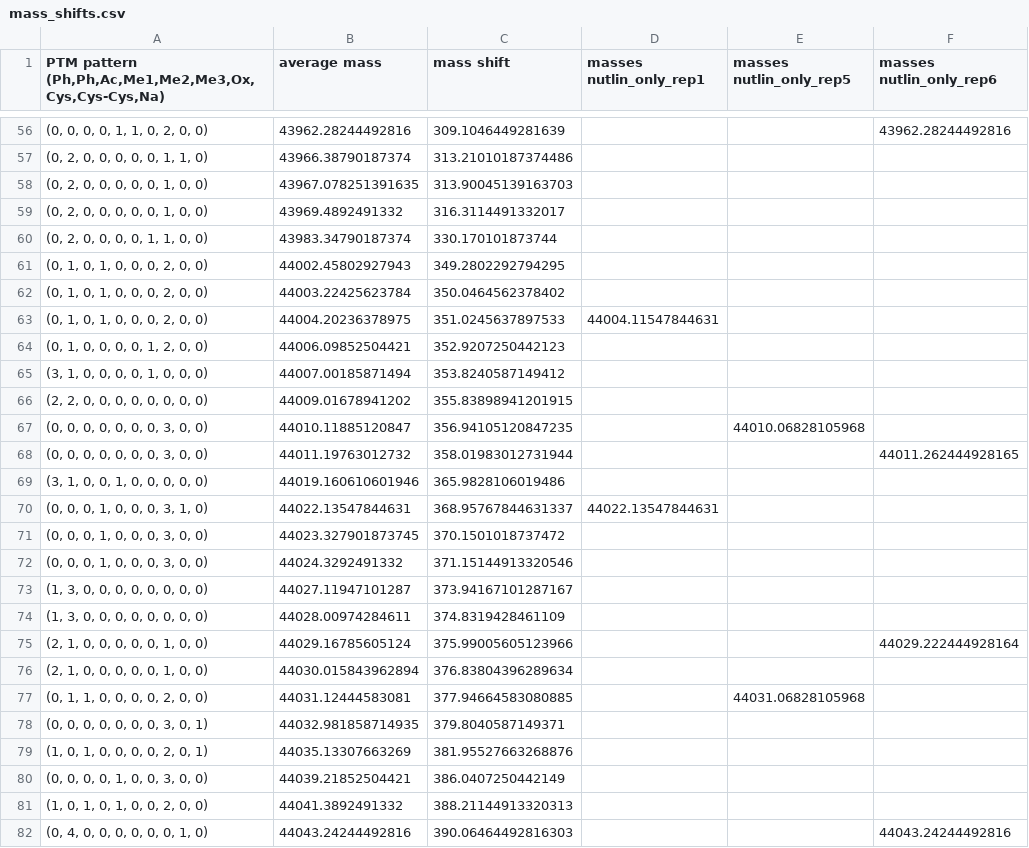
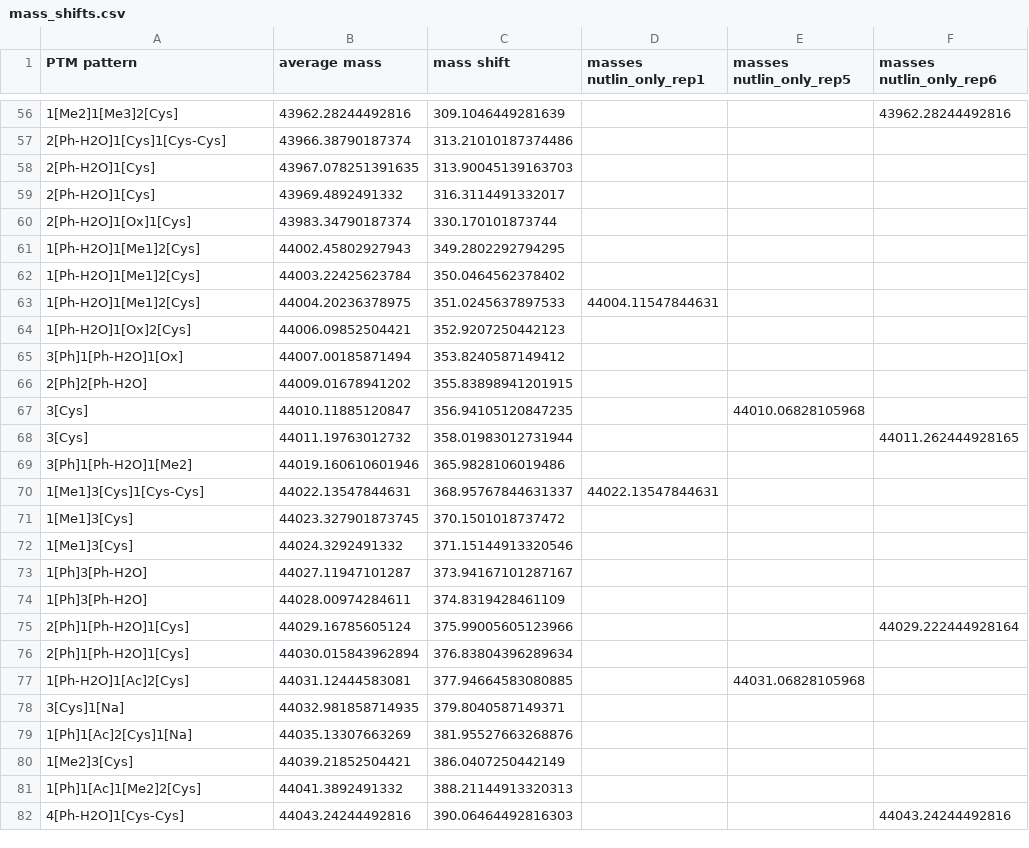
Before and after one commit to marjanfaizi/MSModDetector, a CSV file: output/mass_shifts.csv, drawn as a sheet; only a part is shown, gaps mark what is left out; the diff covers the shown part only; the diff names each change by its address in the sheet, - before the commit and + after, or states it on an @@ line.

```diff
--- a/output/mass_shifts.csv
+++ b/output/mass_shifts.csv
-A1: PTM pattern (Ph,Ph,Ac,Me1,Me2,Me3,Ox,Cys,Cys-Cys,Na)
+A1: PTM pattern
-A56 (PTM pattern): (0, 0, 0, 0, 1, 1, 0, 2, 0, 0)
+A56 (PTM pattern): 1[Me2]1[Me3]2[Cys]
-A57 (PTM pattern): (0, 2, 0, 0, 0, 0, 0, 1, 1, 0)
+A57 (PTM pattern): 2[Ph-H2O]1[Cys]1[Cys-Cys]
-A58:A59 (PTM pattern): (0, 2, 0, 0, 0, 0, 0, 1, 0, 0)
+A58:A59 (PTM pattern): 2[Ph-H2O]1[Cys]
-A60 (PTM pattern): (0, 2, 0, 0, 0, 0, 1, 1, 0, 0)
+A60 (PTM pattern): 2[Ph-H2O]1[Ox]1[Cys]
-A61:A63 (PTM pattern): (0, 1, 0, 1, 0, 0, 0, 2, 0, 0)
+A61:A63 (PTM pattern): 1[Ph-H2O]1[Me1]2[Cys]
-A64 (PTM pattern): (0, 1, 0, 0, 0, 0, 1, 2, 0, 0)
+A64 (PTM pattern): 1[Ph-H2O]1[Ox]2[Cys]
-A65 (PTM pattern): (3, 1, 0, 0, 0, 0, 1, 0, 0, 0)
+A65 (PTM pattern): 3[Ph]1[Ph-H2O]1[Ox]
-A66 (PTM pattern): (2, 2, 0, 0, 0, 0, 0, 0, 0, 0)
+A66 (PTM pattern): 2[Ph]2[Ph-H2O]
-A67:A68 (PTM pattern): (0, 0, 0, 0, 0, 0, 0, 3, 0, 0)
+A67:A68 (PTM pattern): 3[Cys]
-A69 (PTM pattern): (3, 1, 0, 0, 1, 0, 0, 0, 0, 0)
+A69 (PTM pattern): 3[Ph]1[Ph-H2O]1[Me2]
-A70 (PTM pattern): (0, 0, 0, 1, 0, 0, 0, 3, 1, 0)
+A70 (PTM pattern): 1[Me1]3[Cys]1[Cys-Cys]
-A71:A72 (PTM pattern): (0, 0, 0, 1, 0, 0, 0, 3, 0, 0)
+A71:A72 (PTM pattern): 1[Me1]3[Cys]
-A73:A74 (PTM pattern): (1, 3, 0, 0, 0, 0, 0, 0, 0, 0)
+A73:A74 (PTM pattern): 1[Ph]3[Ph-H2O]
-A75:A76 (PTM pattern): (2, 1, 0, 0, 0, 0, 0, 1, 0, 0)
+A75:A76 (PTM pattern): 2[Ph]1[Ph-H2O]1[Cys]
-A77 (PTM pattern): (0, 1, 1, 0, 0, 0, 0, 2, 0, 0)
+A77 (PTM pattern): 1[Ph-H2O]1[Ac]2[Cys]
-A78 (PTM pattern): (0, 0, 0, 0, 0, 0, 0, 3, 0, 1)
+A78 (PTM pattern): 3[Cys]1[Na]
-A79 (PTM pattern): (1, 0, 1, 0, 0, 0, 0, 2, 0, 1)
+A79 (PTM pattern): 1[Ph]1[Ac]2[Cys]1[Na]
-A80 (PTM pattern): (0, 0, 0, 0, 1, 0, 0, 3, 0, 0)
+A80 (PTM pattern): 1[Me2]3[Cys]
-A81 (PTM pattern): (1, 0, 1, 0, 1, 0, 0, 2, 0, 0)
+A81 (PTM pattern): 1[Ph]1[Ac]1[Me2]2[Cys]
-A82 (PTM pattern): (0, 4, 0, 0, 0, 0, 0, 0, 1, 0)
+A82 (PTM pattern): 4[Ph-H2O]1[Cys-Cys]
```
Also changed, not shown: 167 edited cells elsewhere in this file, data/modifications/modifications_P04637.csv, data/modifications/modifications_Q02750.csv, 3 other files.
